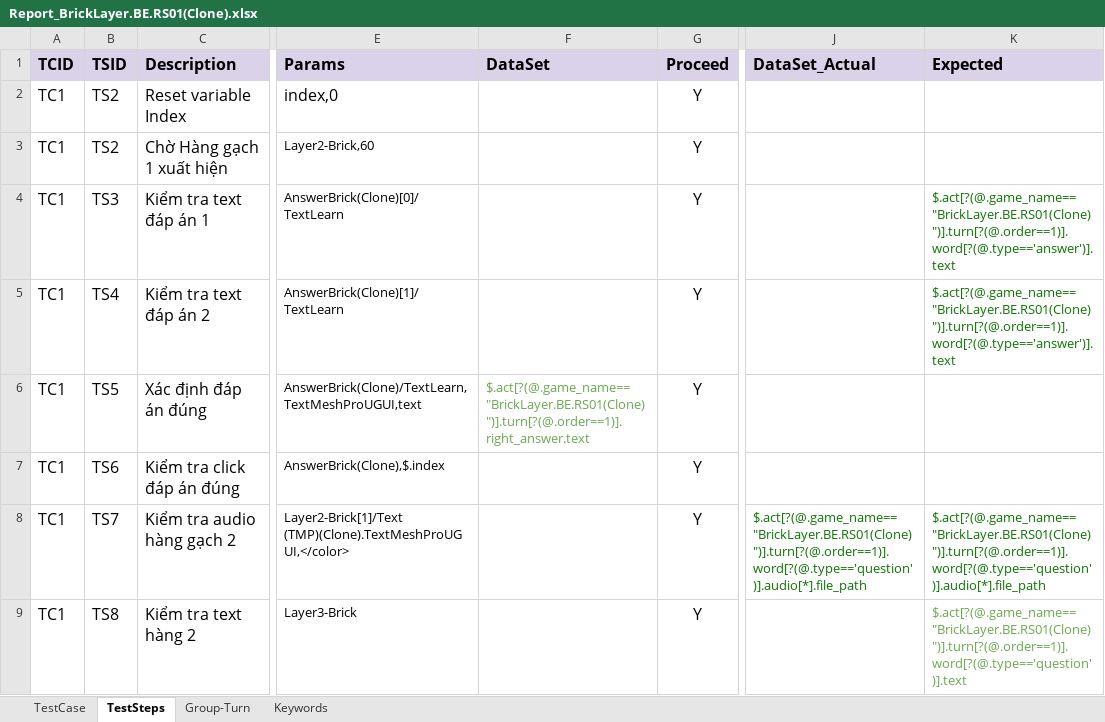
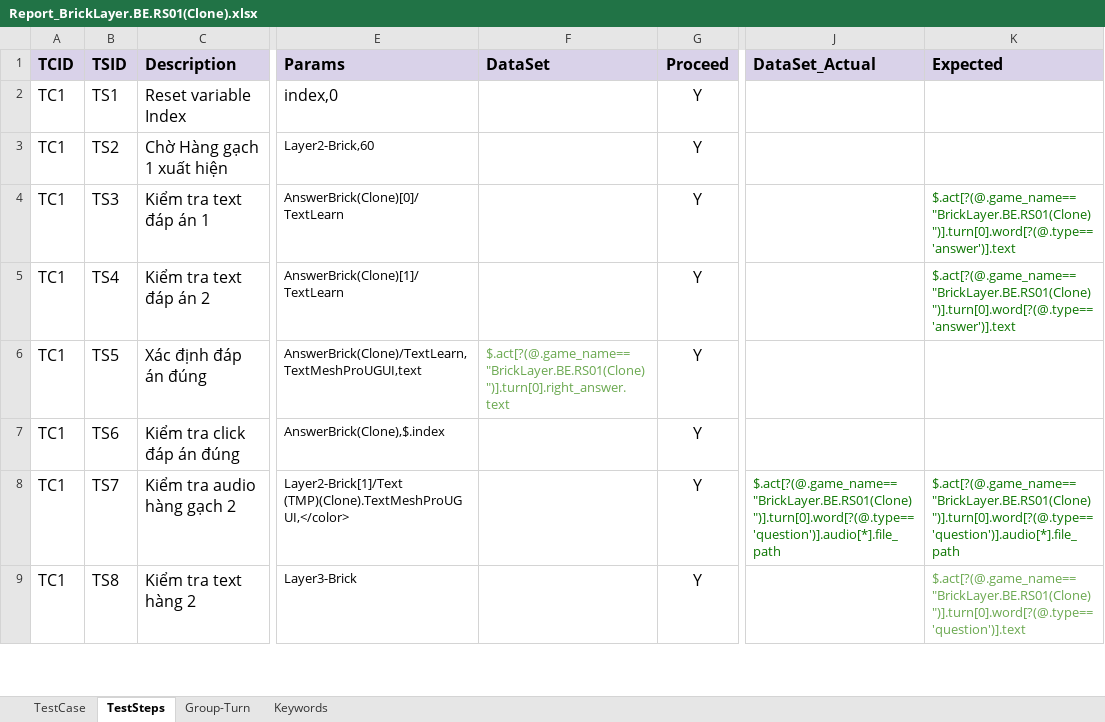
Before and after one commit to ngale892/tool_test_game, an Excel workbook: config/testcases/Report_BrickLayer.BE.RS01(Clone).xlsx, sheet TestSteps, drawn as a sheet; only a part is shown, gaps mark what is left out; values as stored, in another font and other column widths than the file's, no borders; charts and pictures and conditional formats not drawn; the diff covers the shown part only; the diff names each change by its address in the sheet, - before the commit and + after, or states it on an @@ line.

```diff
--- a/config/testcases/Report_BrickLayer.BE.RS01(Clone).xlsx (sheet TestSteps)
+++ b/config/testcases/Report_BrickLayer.BE.RS01(Clone).xlsx (sheet TestSteps)
-B2 (TSID): TS2
+B2 (TSID): TS1
-K4:K5 (Expected): $.act[?(@.game_name=="BrickLayer.BE.RS01(Clone)")].turn[?(@.order==1)].word[?(@.type=='answer')].text
+K4:K5 (Expected): $.act[?(@.game_name=="BrickLayer.BE.RS01(Clone)")].turn[0].word[?(@.type=='answer')].text
-F6 (DataSet): $.act[?(@.game_name=="BrickLayer.BE.RS01(Clone)")].turn[?(@.order==1)].right_answer.text
+F6 (DataSet): $.act[?(@.game_name=="BrickLayer.BE.RS01(Clone)")].turn[0].right_answer.text
-J8 (DataSet_Actual): $.act[?(@.game_name=="BrickLayer.BE.RS01(Clone)")].turn[?(@.order==1)].word[?(@.type=='question')].audio[*].file_path
+J8 (DataSet_Actual): $.act[?(@.game_name=="BrickLayer.BE.RS01(Clone)")].turn[0].word[?(@.type=='question')].audio[*].file_path
-K8 (Expected): $.act[?(@.game_name=="BrickLayer.BE.RS01(Clone)")].turn[?(@.order==1)].word[?(@.type=='question')].audio[*].file_path
+K8 (Expected): $.act[?(@.game_name=="BrickLayer.BE.RS01(Clone)")].turn[0].word[?(@.type=='question')].audio[*].file_path
-K9 (Expected): $.act[?(@.game_name=="BrickLayer.BE.RS01(Clone)")].turn[?(@.order==1)].word[?(@.type=='question')].text
+K9 (Expected): $.act[?(@.game_name=="BrickLayer.BE.RS01(Clone)")].turn[0].word[?(@.type=='question')].text
```
Also changed, not shown: 8 edited cells elsewhere in this sheet, config/Scope_Copy.xlsx, config/testcases/Report_BE.ID01IntroDialog(Clone).xlsx, 5 other files.
